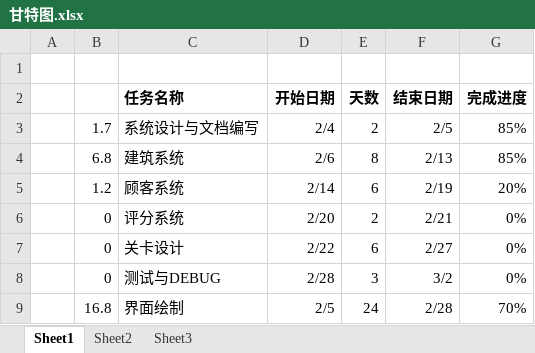
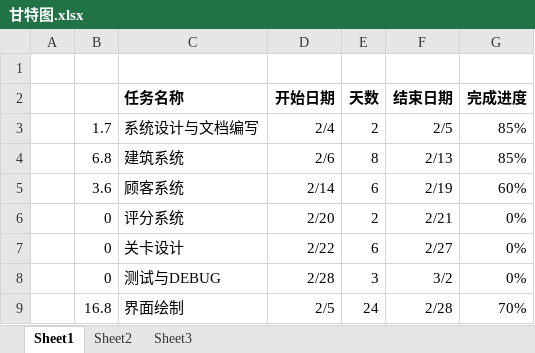
Before and after one commit to Vera-Fu/Resort, an Excel workbook: 甘特图.xlsx, sheet Sheet1, drawn as a sheet; values as stored, in another font and other column widths than the file's, no borders; charts and pictures not drawn; the diff names each change by its address in the sheet, - before the commit and + after, or states it on an @@ line.

```diff
--- a/甘特图.xlsx (sheet Sheet1)
+++ b/甘特图.xlsx (sheet Sheet1)
-B5: 1.2
+B5: 3.6
-G5 (完成进度): 20%
+G5 (完成进度): 60%
```
Also changed, not shown: charts or pictures, 5 other files.
